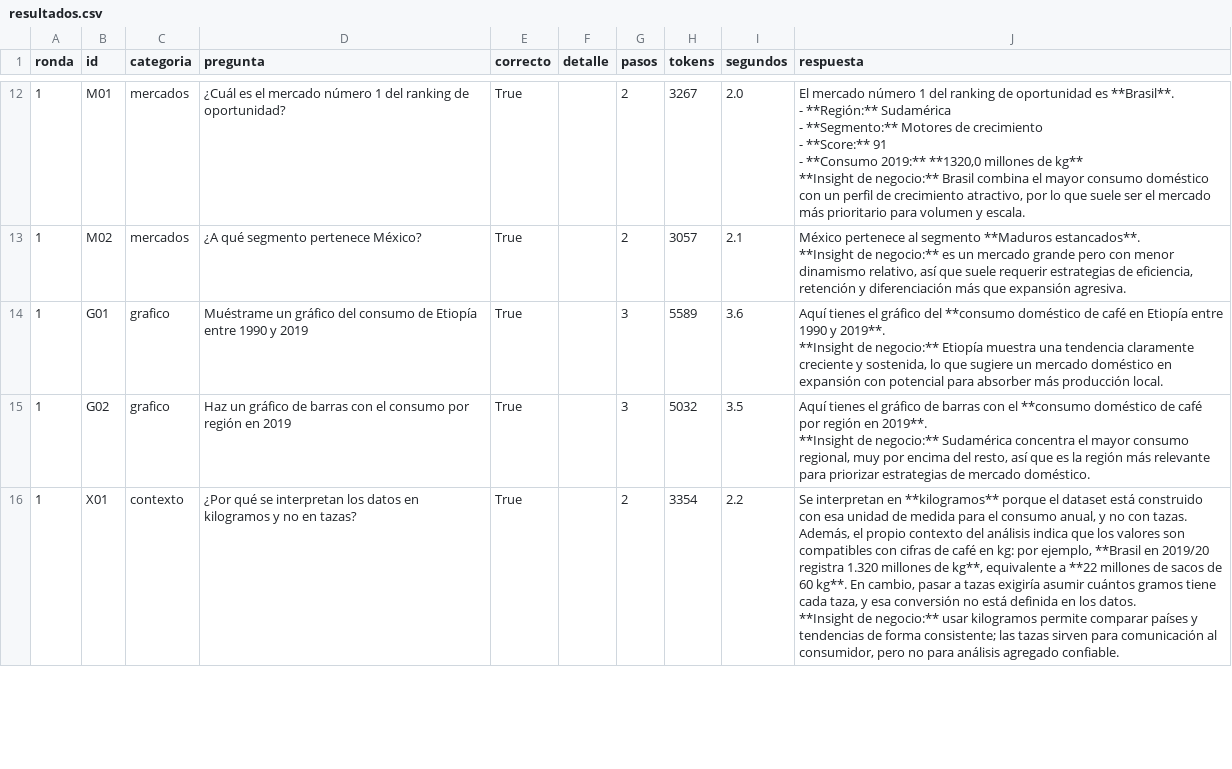
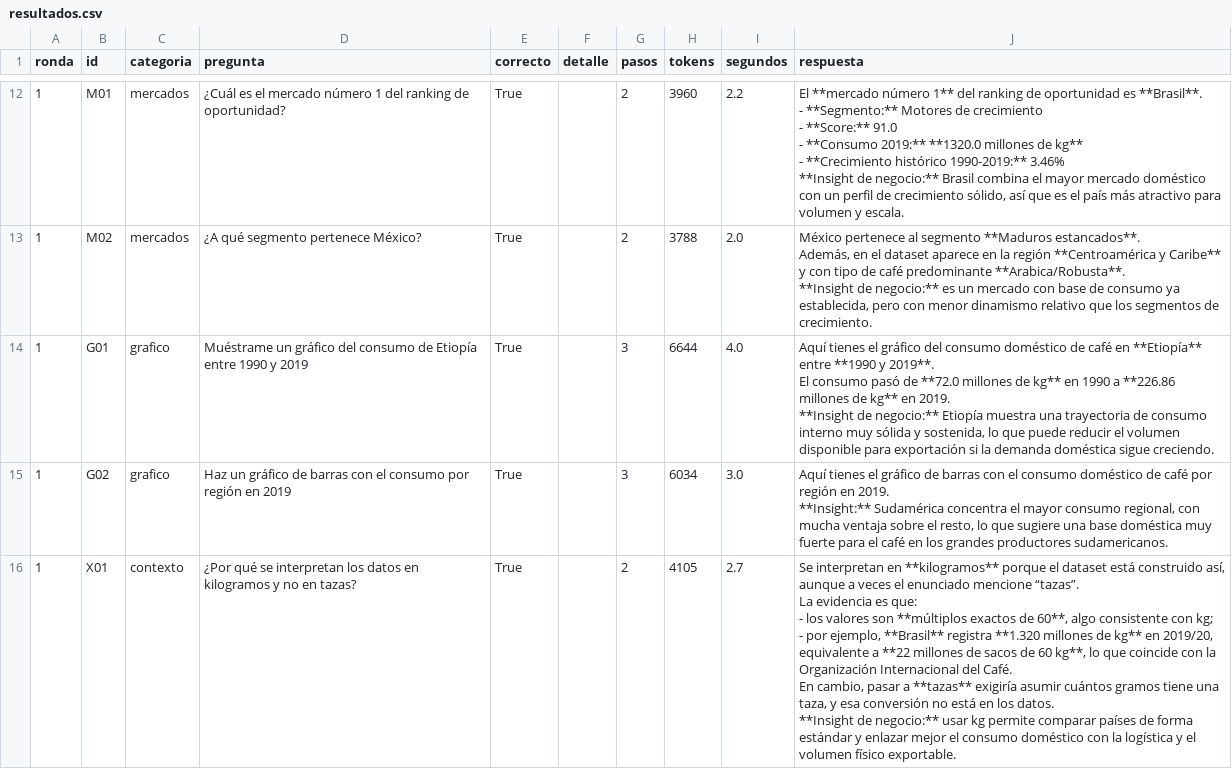
Before and after one commit to Nathmaury/Garden-Coffee, a CSV file: 02_proyecto/eval/resultados.csv, drawn as a sheet; only a part is shown, gaps mark what is left out; ↵ is a line break in a cell; the diff covers the shown part only; the diff names each change by its address in the sheet, - before the commit and + after, or states it on an @@ line.

```diff
--- a/02_proyecto/eval/resultados.csv
+++ b/02_proyecto/eval/resultados.csv
-H12 (tokens): 3267
+H12 (tokens): 3960
-I12 (segundos): 2.0
+I12 (segundos): 2.2
-J12 (respuesta): El mercado número 1 del ranking de oportunidad es **Brasil**. ↵ - **Región:** Sudamérica ↵ - **Segmento:** Motores de crecimiento ↵ - **Score:** 91 ↵ - **Consumo 2019:** **1320,0 millones de kg** ↵ **Insight de negocio:** Brasil combina el mayor consumo doméstico con un perfil de crecimiento atractivo, por lo que suele ser el mercado más prioritario para volumen…
+J12 (respuesta): El **mercado número 1** del ranking de oportunidad es **Brasil**. ↵ - **Segmento:** Motores de crecimiento ↵ - **Score:** 91.0 ↵ - **Consumo 2019:** **1320.0 millones de kg** ↵ - **Crecimiento histórico 1990-2019:** 3.46% ↵ **Insight de negocio:** Brasil combina el mayor mercado doméstico con un perfil de crecimiento sólido, así que es el país más atractivo para volumen…
-H13 (tokens): 3057
+H13 (tokens): 3788
-I13 (segundos): 2.1
+I13 (segundos): 2.0
-J13 (respuesta): …**Maduros estancados**. ↵ **Insight de negocio:** es un mercado grande pero con menor dinamismo relativo, así que suele requerir estrategias de eficiencia, retención y diferenciación más que expansión agresiva.
+J13 (respuesta): …**Maduros estancados**. ↵ Además, en el dataset aparece en la región **Centroamérica y Caribe** y con tipo de café predominante **Arabica/Robusta**. ↵ **Insight de negocio:** es un mercado con base de consumo ya establecida, pero con menor dinamismo relativo que los segmentos de crecimiento.
-H14 (tokens): 5589
+H14 (tokens): 6644
-I14 (segundos): 3.6
+I14 (segundos): 4.0
-J14 (respuesta): …gráfico del **consumo doméstico de café en Etiopía entre 1990 y 2019**. ↵ **Insight de negocio:** Etiopía muestra una tendencia claramente creciente y sostenida, lo que sugiere un mercado doméstico en expansión con potencial para absorber más producción local.
+J14 (respuesta): …gráfico del consumo doméstico de café en **Etiopía** entre **1990 y 2019**. ↵ El consumo pasó de **72.0 millones de kg** en 1990 a **226.86 millones de kg** en 2019. ↵ **Insight de negocio:** Etiopía muestra una trayectoria de consumo interno muy sólida y sostenida, lo que puede reducir el volumen disponible para exportación si la demanda doméstica sigue creciendo.
-H15 (tokens): 5032
+H15 (tokens): 6034
-I15 (segundos): 3.5
+I15 (segundos): 3.0
-J15 (respuesta): …con el **consumo doméstico de café por región en 2019**. ↵ **Insight de negocio:** Sudamérica concentra el mayor consumo regional, muy por encima del resto, así que es la región más relevante para priorizar estrategias de mercado doméstico.
+J15 (respuesta): …con el consumo doméstico de café por región en 2019. ↵ **Insight:** Sudamérica concentra el mayor consumo regional, con mucha ventaja sobre el resto, lo que sugiere una base doméstica muy fuerte para el café en los grandes productores sudamericanos.
-H16 (tokens): 3354
+H16 (tokens): 4105
-I16 (segundos): 2.2
+I16 (segundos): 2.7
-J16 (respuesta): …está construido con esa unidad de medida para el consumo anual, y no con tazas. ↵ Además, el propio contexto del análisis indica que los valores son compatibles con cifras de café en kg: por ejemplo, **Brasil en 2019/20 registra 1.320 millones de kg**, equivalente a **22 millones de sacos de 60 kg**. En cambio, pasar a tazas exigiría asumir cuántos gramos tiene cada taza, y esa conversión no está definida en los datos. ↵ **Insight de negocio:** usar kilogramos permite comparar países y tendencias de forma consistente; las tazas sirven para comunicación al consumidor, pero no para análisis agregado confiable.
+J16 (respuesta): …está construido así, aunque a veces el enunciado mencione “tazas”. ↵ La evidencia es que: ↵ - los valores son **múltiplos exactos de 60**, algo consistente con kg; ↵ - por ejemplo, **Brasil** registra **1.320 millones de kg** en 2019/20, equivalente a **22 millones de sacos de 60 kg**, lo que coincide con la Organización Internacional del Café. ↵ En cambio, pasar a **tazas** exigiría asumir cuántos gramos tiene una taza, y esa conversión no está en los datos. ↵ **Insight de negocio:** usar kg permite comparar países de forma estándar y enlazar mejor el consumo doméstico con la logística y el volumen físico exportable.
```
Also changed, not shown: 3 added rows and 157 edited cells elsewhere in this file, 15 other files.
